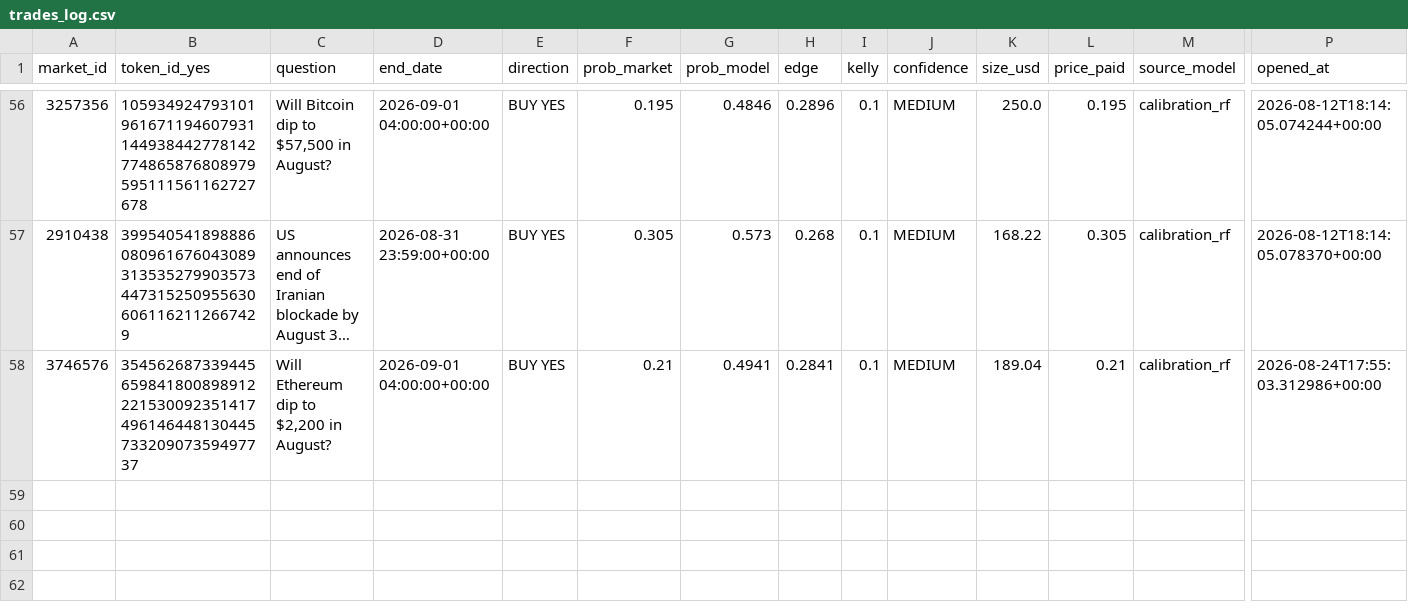
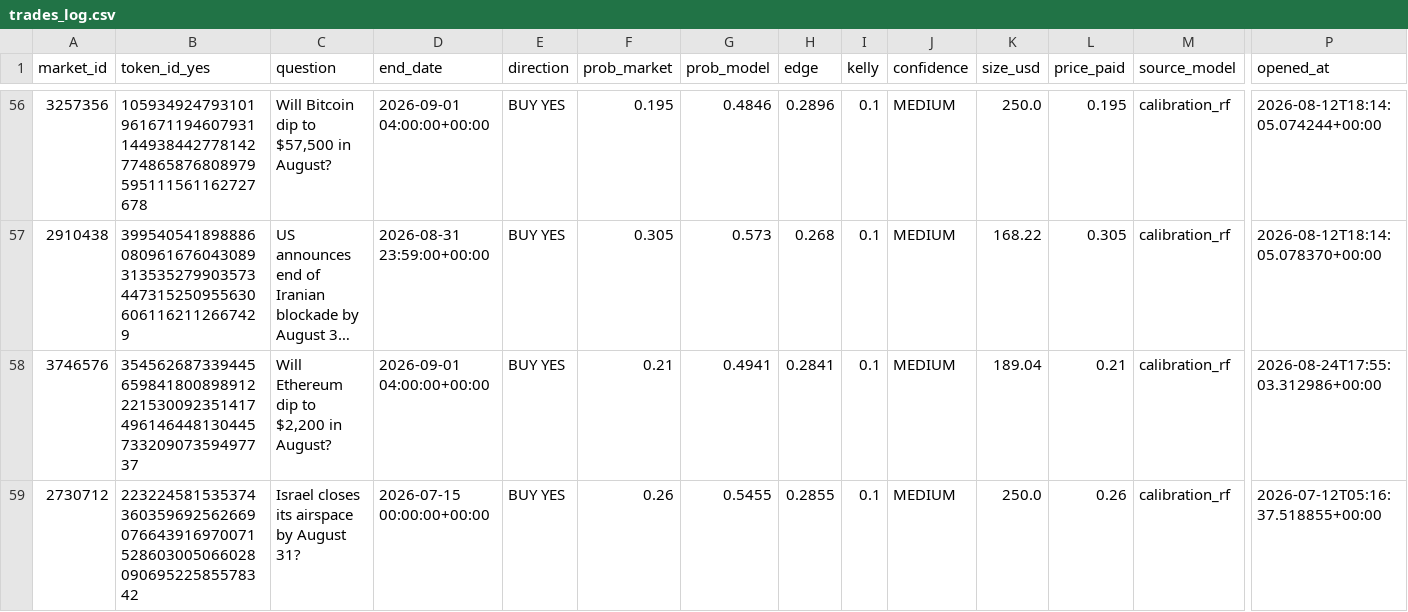
Before and after one commit to BallesJr/polymarket-edge-model, a CSV file: data/trades_log.csv, drawn as a sheet; only a part is shown, gaps mark what is left out; long unchanged cells end in …; rows hold the shown columns only; the diff names each change by its address in the sheet, - before the commit and + after, or states it on an @@ line.

```diff
--- a/data/trades_log.csv
+++ b/data/trades_log.csv
+row 59: 2730712 | 22322458153537436035969256266907664391697007152860300506602809069522585578342 | Israel closes its airspace by August 31? | 2026-07-15 00:00:00+00:00 | BUY YES | 0.26 | 0.5455 | 0.2855 | 0.1 | MEDIUM | 250.0 | 0.26 | calibration_rf | 2026-07-12T05:16:37.518855+00:00
```
Also changed, not shown: 2 other files.
